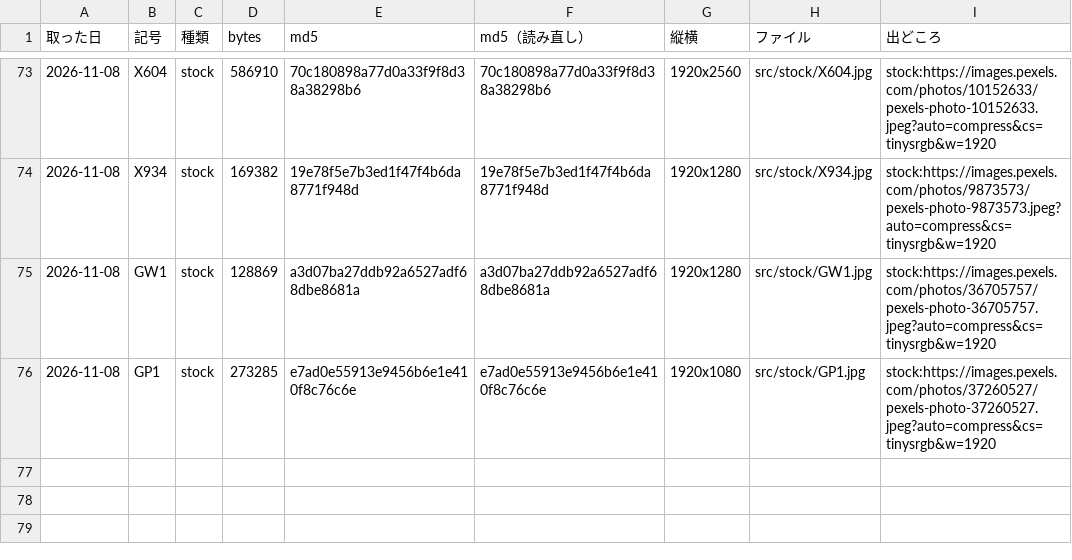
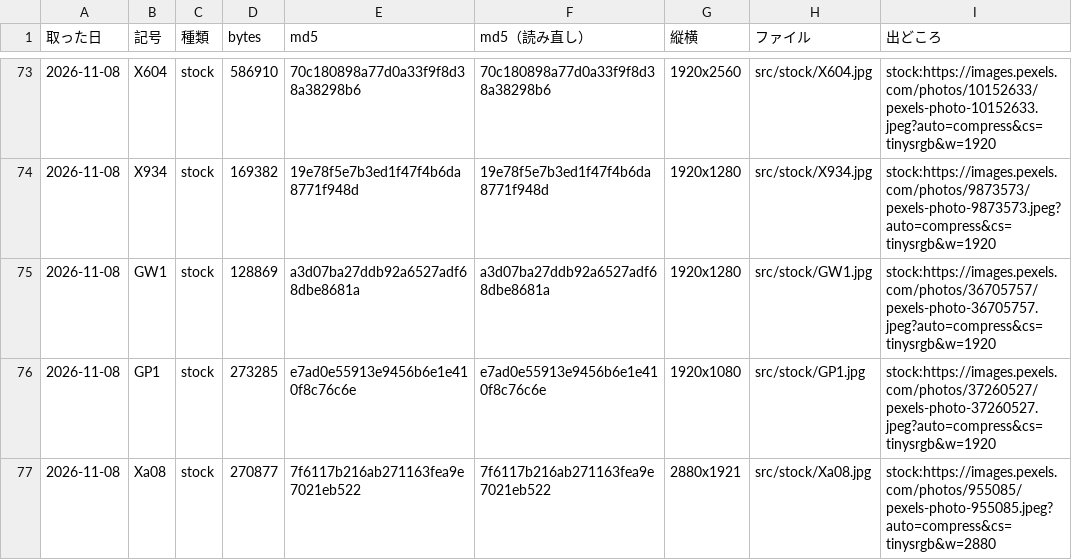
Before and after one commit to torotorotolo/zukai-engine, a TSV file: ref/ep31/eizou_build/fetch31.tsv, drawn as a sheet; only a part is shown, gaps mark what is left out.

```diff
--- a/ref/ep31/eizou_build/fetch31.tsv
+++ b/ref/ep31/eizou_build/fetch31.tsv
@@ -76 +76,2 @@
 2026-11-08	GP1	stock	273285	e7ad0e55913e9456b6e1e410f8c76c6e	e7ad0e55913e9456b6e1e410f8c76c6e	1920x1080	src/stock/GP1.jpg	stock:https://images.pexels.com/photos/37260527/pexels-photo-37260527.jpeg?auto=compress&cs=tinysrgb&w=1920
+2026-11-08	Xa08	stock	270877	7f6117b216ab271163fea9e7021eb522	7f6117b216ab271163fea9e7021eb522	2880x1921	src/stock/Xa08.jpg	stock:https://images.pexels.com/photos/955085/pexels-photo-955085.jpeg?auto=compress&cs=tinysrgb&w=2880
```
Also changed, not shown: 4 other files.
